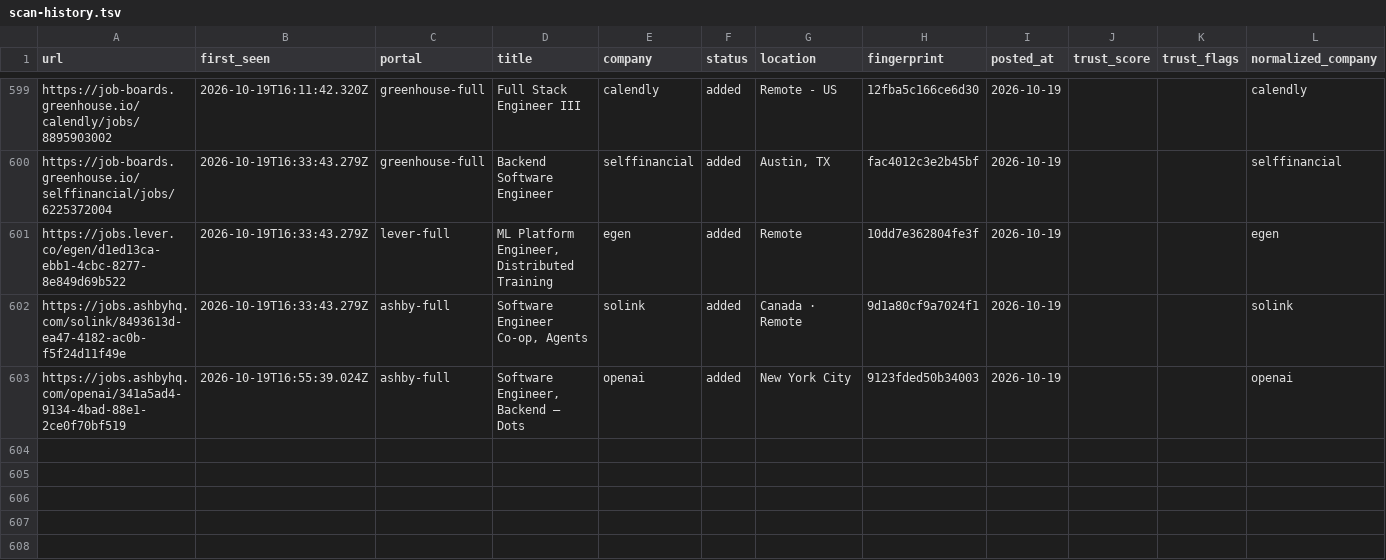
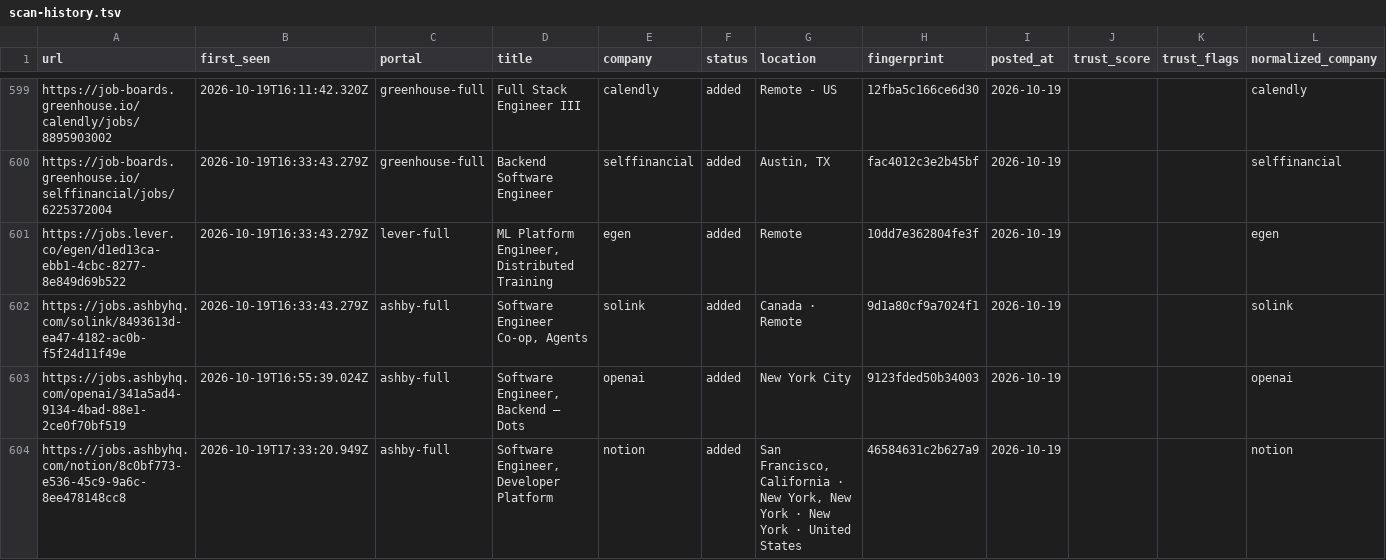
Before and after one commit to manavmalavia18/scoutgrid, a TSV file: data/scan-history.tsv, drawn as a sheet; only a part is shown, gaps mark what is left out.

```diff
--- a/data/scan-history.tsv
+++ b/data/scan-history.tsv
@@ -603 +603,2 @@ https://jobs.ashbyhq.com/solink/8493613d-ea47-4182-ac0b-f5f24d11f49e	2026-10-19T
 https://jobs.ashbyhq.com/openai/341a5ad4-9134-4bad-88e1-2ce0f70bf519	2026-10-19T16:55:39.024Z	ashby-full	Software Engineer, Backend — Dots	openai	added	New York City	9123fded50b34003	2026-10-19			openai
+https://jobs.ashbyhq.com/notion/8c0bf773-e536-45c9-9a6c-8ee478148cc8	2026-10-19T17:33:20.949Z	ashby-full	Software Engineer, Developer Platform	notion	added	San Francisco, California · New York, New York · New York · United States	46584631c2b627a9	2026-10-19			notion
```
Also changed, not shown: 3 other files.
